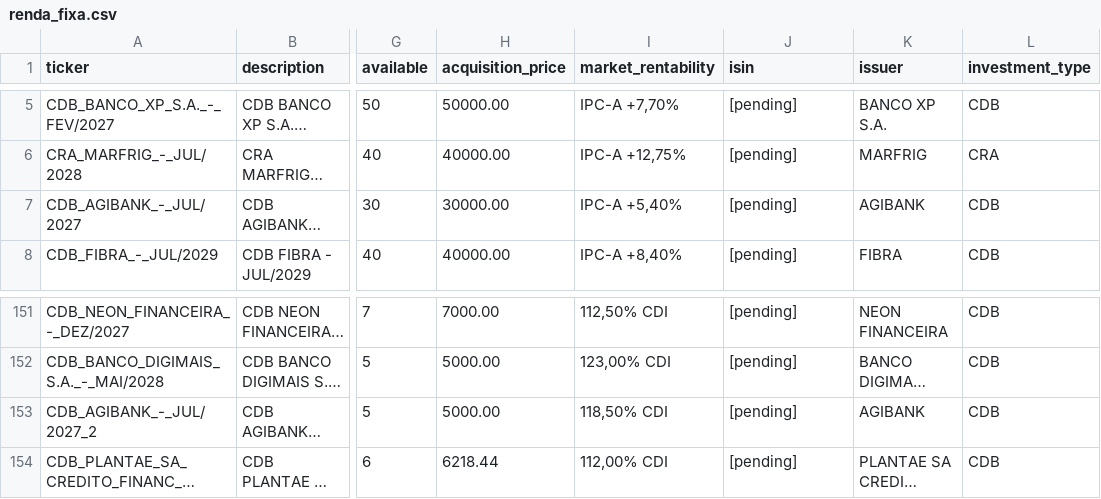
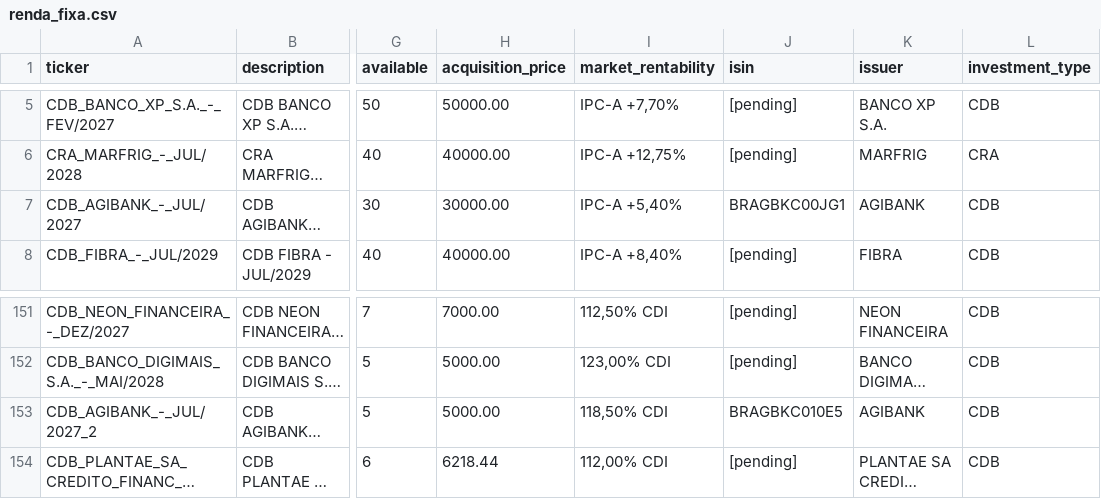
Before and after one commit to mtuliomk/agent-finance, a CSV file: state/positions/renda_fixa.csv, drawn as a sheet; only a part is shown, gaps mark what is left out; long unchanged cells end in …; the diff names each change by its address in the sheet, - before the commit and + after, or states it on an @@ line.

```diff
--- a/state/positions/renda_fixa.csv
+++ b/state/positions/renda_fixa.csv
-J7 (isin): [pending]
+J7 (isin): BRAGBKC00JG1
-J153 (isin): [pending]
+J153 (isin): BRAGBKC010E5
```
Also changed, not shown: 2 other files.
